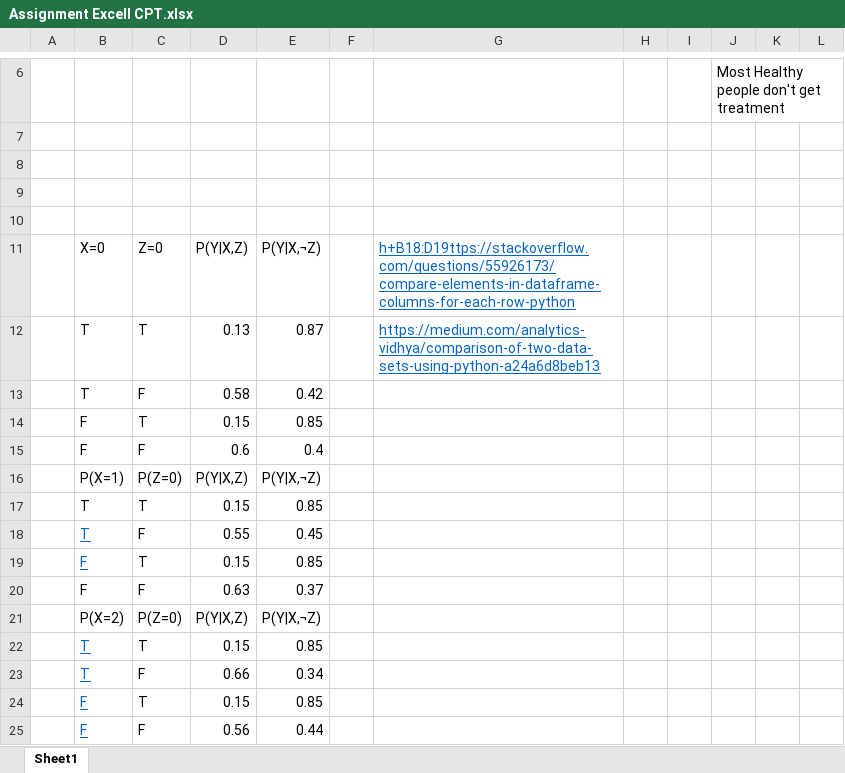
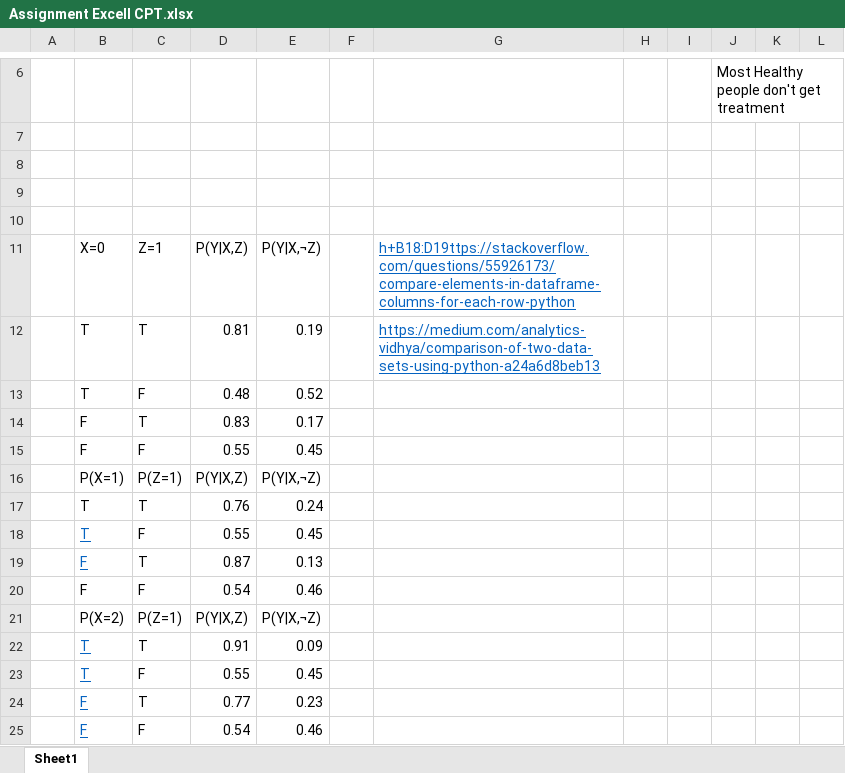
Before and after one commit to Progr4m4573R/MSc-Robotics-and-Autonomous-Systems, an Excel workbook: Advanced Artificial Intelligence/AAI Assignment 1/Assignment Excell CPT.xlsx, sheet Sheet1, drawn as a sheet; only a part is shown, gaps mark what is left out; values as stored, in another font and other column widths than the file's, no borders; the diff names each change by its address in the sheet, - before the commit and + after, or states it on an @@ line.

Commit message:
Found out my part c of the Advanced Artificial Intelligence assignment could be wrong because conditional probabilities do not add up to 1

```diff
--- a/Advanced Artificial Intelligence/AAI Assignment 1/Assignment Excell CPT.xlsx (sheet Sheet1)
+++ b/Advanced Artificial Intelligence/AAI Assignment 1/Assignment Excell CPT.xlsx (sheet Sheet1)
-C11: Z=0
+C11: Z=1
-D12: 0.13
+D12: 0.81
-E12: 0.87
+E12: 0.19
-D13: 0.58
+D13: 0.48
-E13: 0.42
+E13: 0.52
-D14: 0.15
+D14: 0.83
-E14: 0.85
+E14: 0.17
-D15: 0.6
+D15: 0.55
-E15: 0.4
+E15: 0.45
-C16: P(Z=0)
+C16: P(Z=1)
-D17: 0.15
+D17: 0.76
-E17: 0.85
+E17: 0.24
-D19: 0.15
+D19: 0.87
-E19: 0.85
+E19: 0.13
-D20: 0.63
+D20: 0.54
-E20: 0.37
+E20: 0.46
-C21: P(Z=0)
+C21: P(Z=1)
-D22: 0.15
+D22: 0.91
-E22: 0.85
+E22: 0.09
-D23: 0.66
+D23: 0.55
-E23: 0.34
+E23: 0.45
-D24: 0.15
+D24: 0.77
-E24: 0.85
+E24: 0.23
-D25: 0.56
+D25: 0.54
-E25: 0.44
+E25: 0.46
```
Also changed, not shown: 1 other file.
